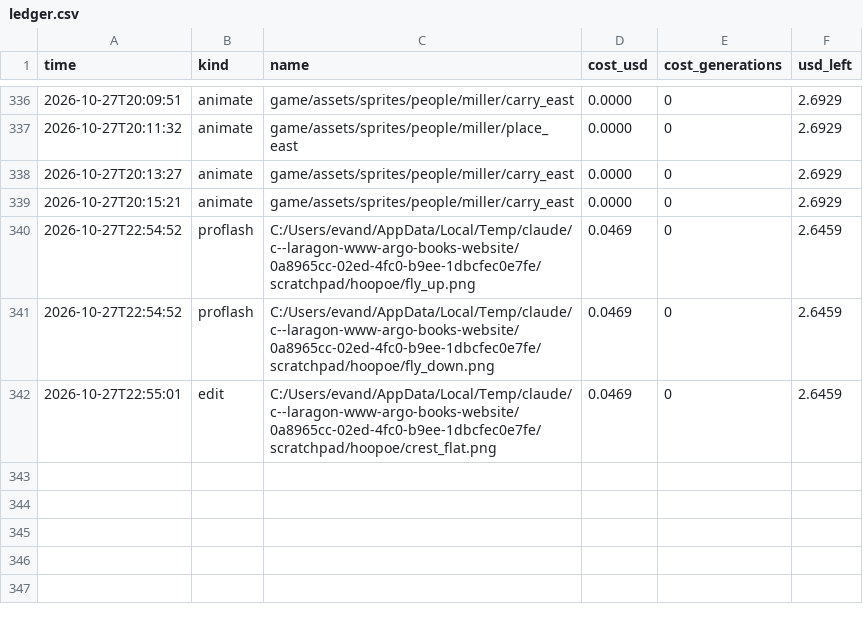
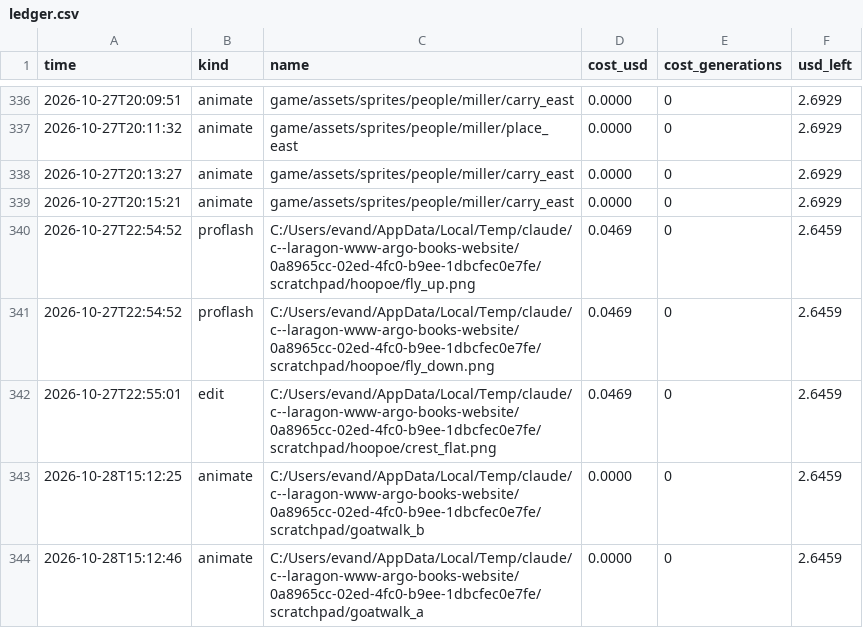
Before and after one commit to Evan260/farmus-maximus, a CSV file: tools/art/ledger.csv, drawn as a sheet; only a part is shown, gaps mark what is left out; the diff names each change by its address in the sheet, - before the commit and + after, or states it on an @@ line.

```diff
--- a/tools/art/ledger.csv
+++ b/tools/art/ledger.csv
+row 343: 2026-10-28T15:12:25 | animate | C:/Users/evand/AppData/Local/Temp/claude/c--laragon-www-argo-books-website/0a8965cc-02ed-4fc0-b9ee-1dbcfec0e7fe/scratchpad/goatwalk_b | 0.0000 | 0 | 2.6459
+row 344: 2026-10-28T15:12:46 | animate | C:/Users/evand/AppData/Local/Temp/claude/c--laragon-www-argo-books-website/0a8965cc-02ed-4fc0-b9ee-1dbcfec0e7fe/scratchpad/goatwalk_a | 0.0000 | 0 | 2.6459
```
Also changed, not shown: 12 other files.
